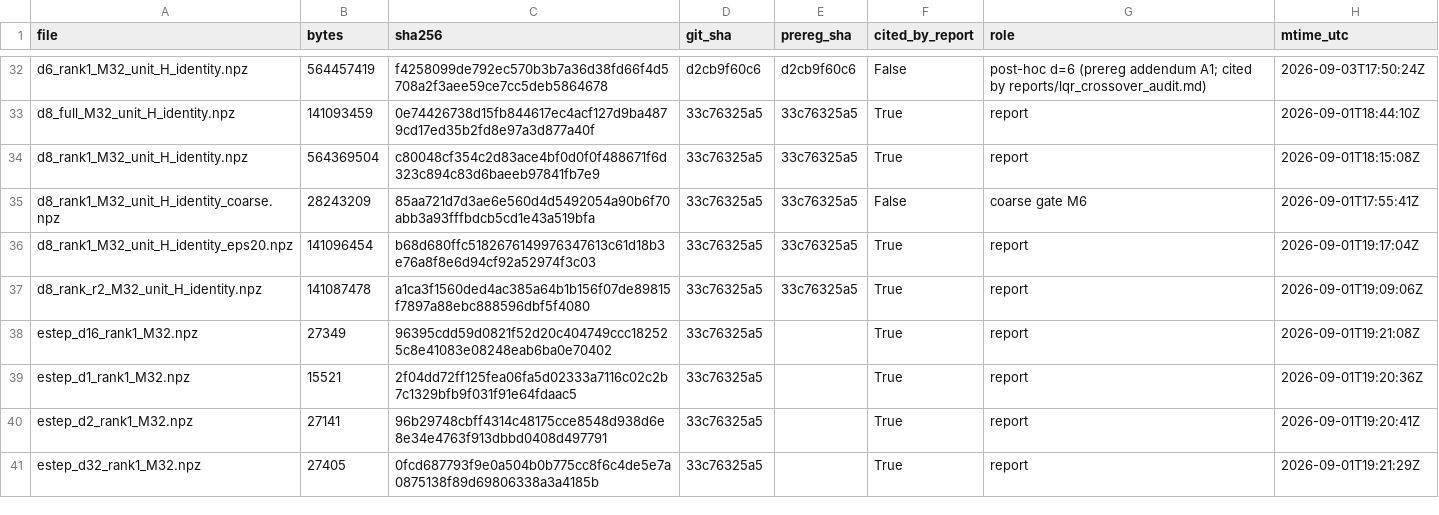
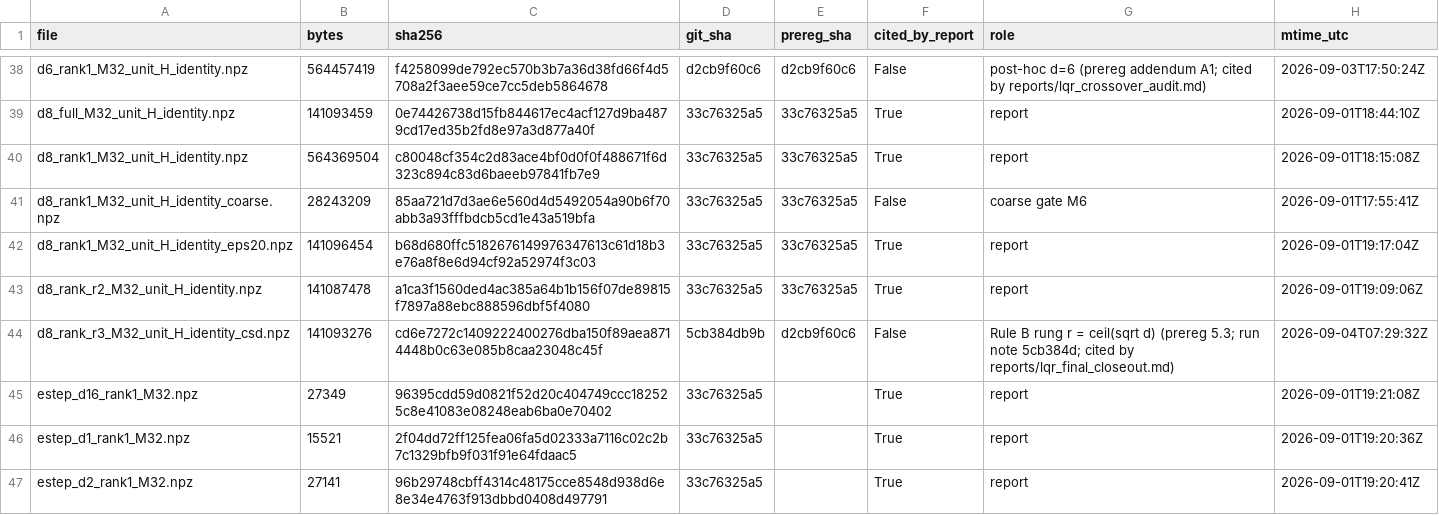
Before and after one commit to karamdaaboul/reppo, a CSV file: reports/artifacts/lqr_npz_manifest.csv, drawn as a sheet; only a part is shown, gaps mark what is left out; the shorter side is filled out with more unchanged rows; the diff covers the shown part only; the diff names each change by its address in the sheet, - before the commit and + after, or states it on an @@ line.

Commit message:
LQR Rule B: the r = ceil(sqrt d) rung and the complete four-rung adjudication
Run exactly as registered (prereg 5.3; run note 5cb384d committed before the
run): kind rank_r, r = 1,2,2,3,4,6,8 for d = 1..64, M = 32, N = 2000, tag _csd.
d = 1, 2, 4 files are bit-identical to the existing rank_r2 arm.

p_nominal 0.4873 (direct fit; 10 000-resample hierarchical bootstrap CI
[0.4860, 0.4886]); p_RMS 0.4935 (direct fit); p_omega_inf 0.2706 = 0.4873 -
0.2167 (algebraic relabelling, CI [0.2693, 0.2719]). Joint Rule B on all four
rungs in the registered sup-norm coordinate: 0.4876 / 0.4870 / 0.2706 /
-0.0129 -> REFUTED (third branch). Guards pass; not CONTAMINATED.

Artifacts: reports/artifacts/lqr_ruleB_fourrungs.{csv,json},
lqr_ruleB_fourrungs_rung_ceilsqrt.csv; the seven _csd .npz added to
lqr_npz_manifest.csv (sha256) and out/index.jsonl.

```diff
--- a/reports/artifacts/lqr_npz_manifest.csv
+++ b/reports/artifacts/lqr_npz_manifest.csv
+row 44: d8_rank_r3_M32_unit_H_identity_csd.npz | 141093276 | cd6e7272c1409222400276dba150f89aea8714448b0c63e085b8caa23048c45f | 5cb384db9b | d2cb9f60c6 | False | Rule B rung r = ceil(sqrt d) (prereg 5.3; run note 5cb384d; cited by reports/lqr_final_closeout.md) | 2026-09-04T07:29:32Z
```
Also changed, not shown: 6 added rows elsewhere in this file, 5 other files.
